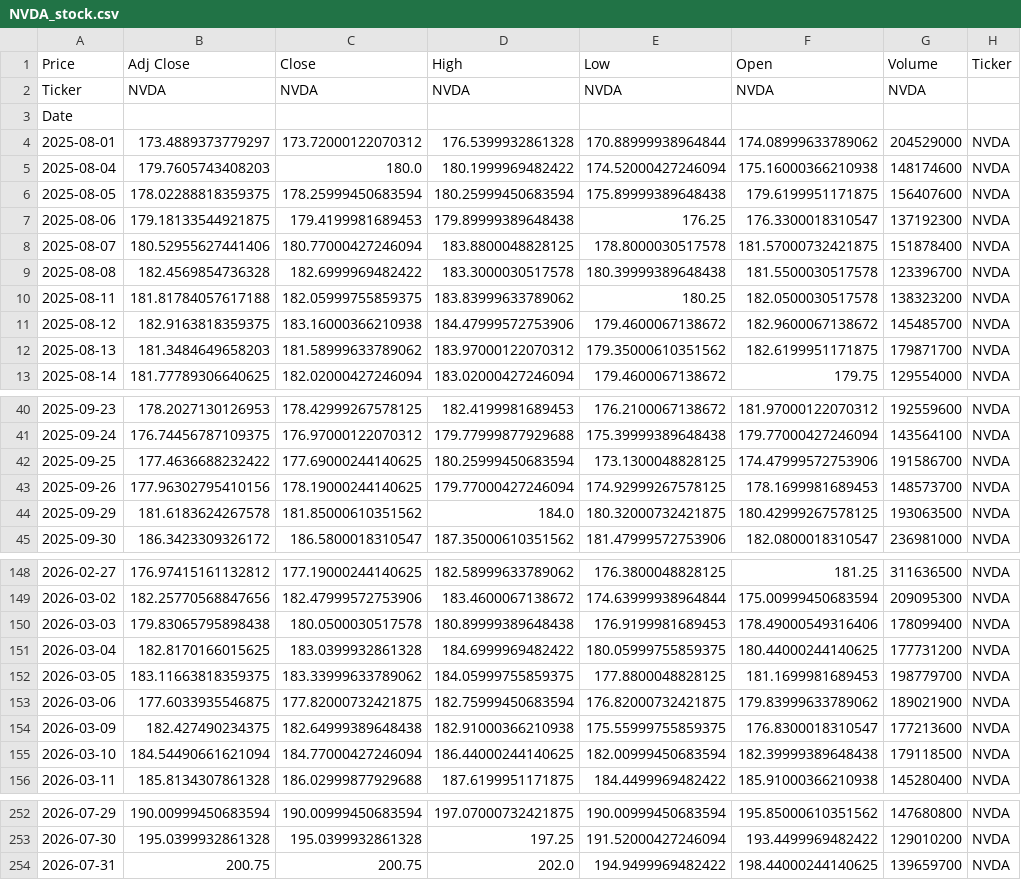
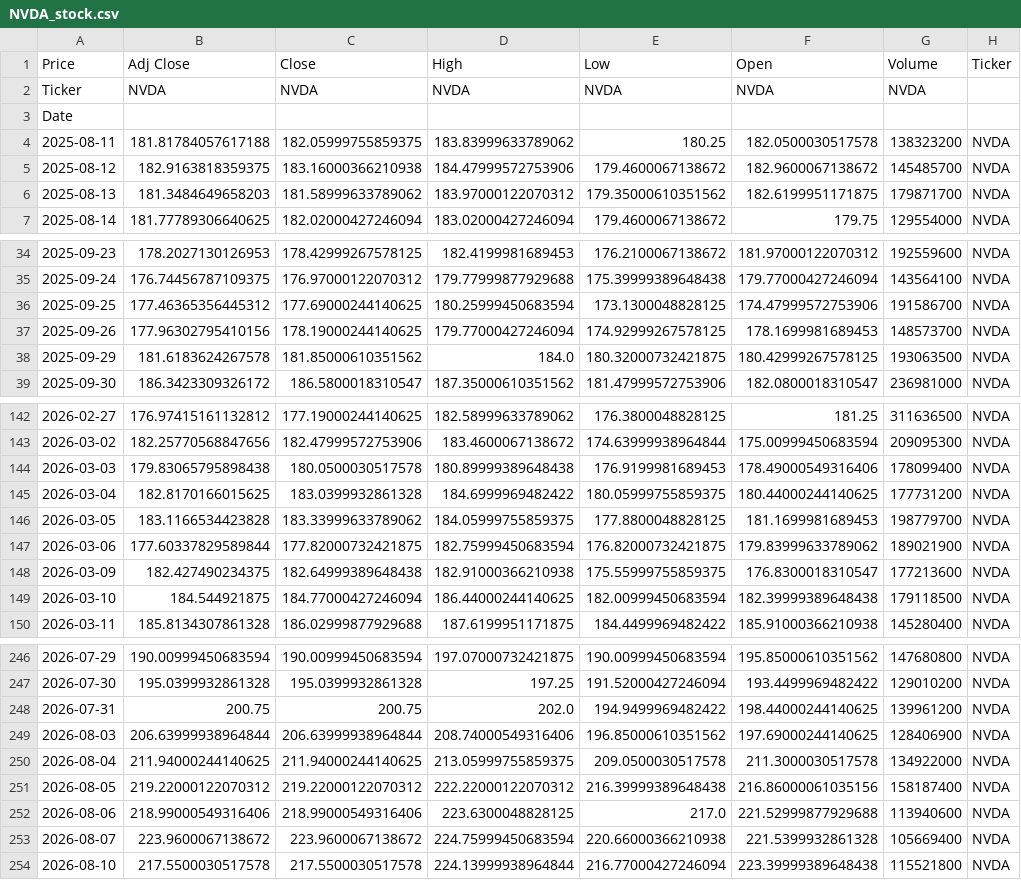
Before and after one commit to Mahlatsemok/Stock_market_data_pipeline, a CSV file: data/raw/NVDA_stock.csv, drawn as a sheet; only a part is shown, gaps mark what is left out; the diff covers the shown part only.

```diff
--- a/data/raw/NVDA_stock.csv
+++ b/data/raw/NVDA_stock.csv
@@ -3,8 +3,2 @@ Ticker,NVDA,NVDA,NVDA,NVDA,NVDA,NVDA,
 Date,,,,,,,
-2025-08-01,173.4889373779297,173.72000122070312,176.5399932861328,170.88999938964844,174.08999633789062,204529000,NVDA
-2025-08-04,179.7605743408203,180.0,180.1999969482422,174.52000427246094,175.16000366210938,148174600,NVDA
-2025-08-05,178.02288818359375,178.25999450683594,180.25999450683594,175.89999389648438,179.6199951171875,156407600,NVDA
-2025-08-06,179.18133544921875,179.4199981689453,179.89999389648438,176.25,176.3300018310547,137192300,NVDA
-2025-08-07,180.52955627441406,180.77000427246094,183.8800048828125,178.8000030517578,181.57000732421875,151878400,NVDA
-2025-08-08,182.4569854736328,182.6999969482422,183.3000030517578,180.39999389648438,181.5500030517578,123396700,NVDA
 2025-08-11,181.81784057617188,182.05999755859375,183.83999633789062,180.25,182.0500030517578,138323200,NVDA
@@ -41,3 +35,3 @@ Date,,,,,,,
 2025-09-24,176.74456787109375,176.97000122070312,179.77999877929688,175.39999389648438,179.77000427246094,143564100,NVDA
-2025-09-25,177.4636688232422,177.69000244140625,180.25999450683594,173.1300048828125,174.47999572753906,191586700,NVDA
+2025-09-25,177.46365356445312,177.69000244140625,180.25999450683594,173.1300048828125,174.47999572753906,191586700,NVDA
 2025-09-26,177.96302795410156,178.19000244140625,179.77000427246094,174.92999267578125,178.1699981689453,148573700,NVDA
@@ -151,6 +145,6 @@ Date,,,,,,,
 2026-03-04,182.8170166015625,183.0399932861328,184.6999969482422,180.05999755859375,180.44000244140625,177731200,NVDA
-2026-03-05,183.11663818359375,183.33999633789062,184.05999755859375,177.8800048828125,181.1699981689453,198779700,NVDA
-2026-03-06,177.6033935546875,177.82000732421875,182.75999450683594,176.82000732421875,179.83999633789062,189021900,NVDA
+2026-03-05,183.1166534423828,183.33999633789062,184.05999755859375,177.8800048828125,181.1699981689453,198779700,NVDA
+2026-03-06,177.60337829589844,177.82000732421875,182.75999450683594,176.82000732421875,179.83999633789062,189021900,NVDA
 2026-03-09,182.427490234375,182.64999389648438,182.91000366210938,175.55999755859375,176.8300018310547,177213600,NVDA
-2026-03-10,184.54490661621094,184.77000427246094,186.44000244140625,182.00999450683594,182.39999389648438,179118500,NVDA
+2026-03-10,184.544921875,184.77000427246094,186.44000244140625,182.00999450683594,182.39999389648438,179118500,NVDA
 2026-03-11,185.8134307861328,186.02999877929688,187.6199951171875,184.4499969482422,185.91000366210938,145280400,NVDA
@@ -253,2 +247,8 @@ Date,,,,,,,
 2026-07-30,195.0399932861328,195.0399932861328,197.25,191.52000427246094,193.4499969482422,129010200,NVDA
-2026-07-31,200.75,200.75,202.0,194.9499969482422,198.44000244140625,139659700,NVDA
+2026-07-31,200.75,200.75,202.0,194.9499969482422,198.44000244140625,139961200,NVDA
+2026-08-03,206.63999938964844,206.63999938964844,208.74000549316406,196.85000610351562,197.69000244140625,128406900,NVDA
+2026-08-04,211.94000244140625,211.94000244140625,213.05999755859375,209.0500030517578,211.3000030517578,134922000,NVDA
+2026-08-05,219.22000122070312,219.22000122070312,222.22000122070312,216.39999389648438,216.86000061035156,158187400,NVDA
+2026-08-06,218.99000549316406,218.99000549316406,223.6300048828125,217.0,221.52999877929688,113940600,NVDA
+2026-08-07,223.9600067138672,223.9600067138672,224.75999450683594,220.66000366210938,221.5399932861328,105669400,NVDA
+2026-08-10,217.5500030517578,217.5500030517578,224.13999938964844,216.77000427246094,223.39999389648438,115521800,NVDA
```
Also changed, not shown: 43 edited cells elsewhere in this file, data/processed/AAPL_stock_clean.csv, data/processed/MSFT_stock_clean.csv, 37 other files.
